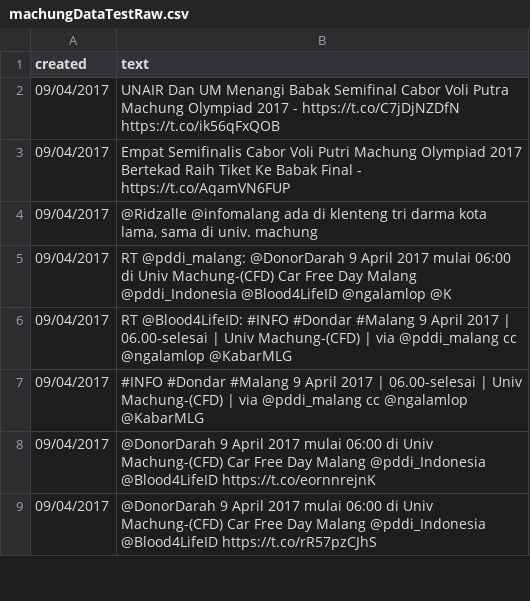
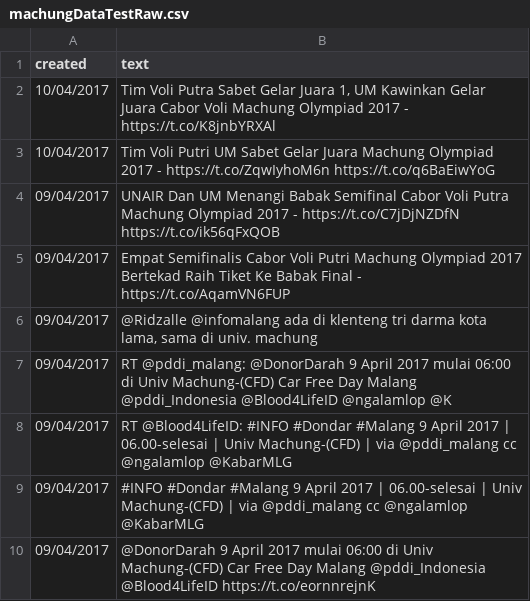
Before and after one commit to jialingkun/skripsiTwitter, a CSV file: machungDataTestRaw.csv, drawn as a sheet; only a part is shown; the shorter side is filled out with more unchanged rows; the diff names each change by its address in the sheet, - before the commit and + after, or states it on an @@ line.

```diff
--- a/machungDataTestRaw.csv
+++ b/machungDataTestRaw.csv
+row 2: 10/04/2017 | Tim Voli Putra Sabet Gelar Juara 1, UM Kawinkan Gelar Juara Cabor Voli Machung Olympiad 2017 - https://t.co/K8jnbYRXAl
+row 3: 10/04/2017 | Tim Voli Putri UM Sabet Gelar Juara Machung Olympiad 2017 - https://t.co/ZqwIyhoM6n https://t.co/q6BaEiwYoG
```
Also changed, not shown: 2 other files.
